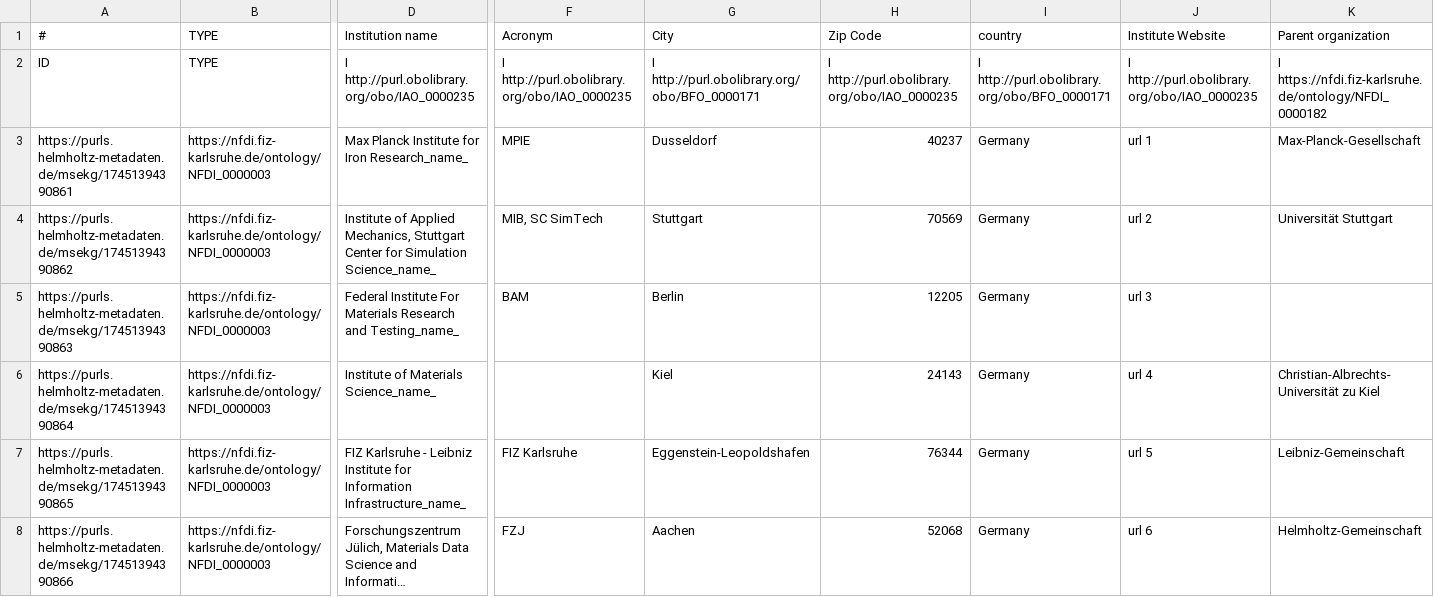
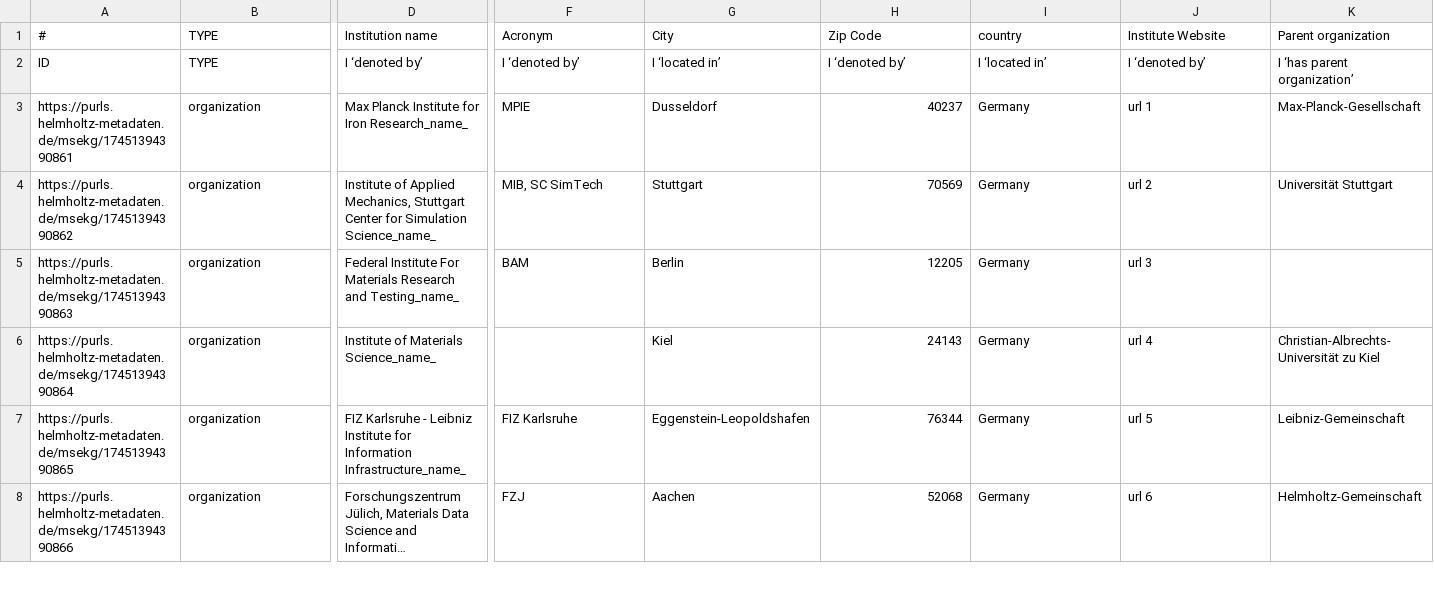
Before and after one commit to ISE-FIZKarlsruhe/matwerk, a TSV file: data/components/organization.tsv, drawn as a sheet; only a part is shown, gaps mark what is left out; long unchanged cells end in …; the diff covers the shown part only; the diff names each change by its address in the sheet, - before the commit and + after, or states it on an @@ line.

```diff
--- a/data/components/organization.tsv
+++ b/data/components/organization.tsv
-D2 (Institution name): I http://purl.obolibrary.org/obo/IAO_0000235
+D2 (Institution name): I ‘denoted by’
-F2 (Acronym): I http://purl.obolibrary.org/obo/IAO_0000235
+F2 (Acronym): I ‘denoted by’
-G2 (City): I http://purl.obolibrary.org/obo/BFO_0000171
+G2 (City): I ‘located in’
-H2 (Zip Code): I http://purl.obolibrary.org/obo/IAO_0000235
+H2 (Zip Code): I ‘denoted by’
-I2 (country): I http://purl.obolibrary.org/obo/BFO_0000171
+I2 (country): I ‘located in’
-J2 (Institute Website): I http://purl.obolibrary.org/obo/IAO_0000235
+J2 (Institute Website): I ‘denoted by’
-K2 (Parent organization): I https://nfdi.fiz-karlsruhe.de/ontology/NFDI_0000182
+K2 (Parent organization): I ‘has parent organization’
-B3:B8 (TYPE): https://nfdi.fiz-karlsruhe.de/ontology/NFDI_0000003
+B3:B8 (TYPE): organization
```
Also changed, not shown: 51 edited cells elsewhere in this file, data/components/dataportal.tsv, data/components/people.tsv, 38 other files.
